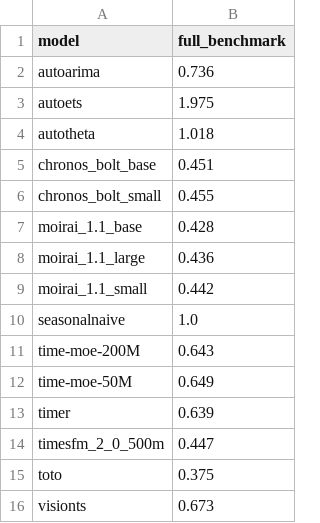
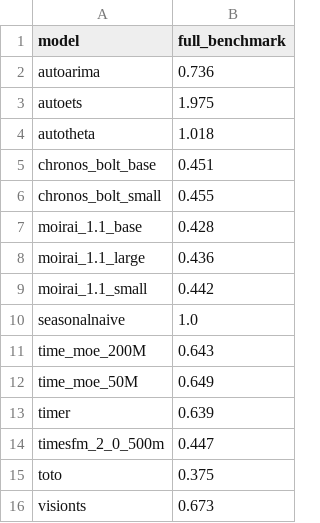
Before and after one commit to farjadA/toto, a CSV file: boom/breakdown_tabels/full_benchmark_CRPS_shifted_gmean.csv, drawn as a sheet.

```diff
--- a/boom/breakdown_tabels/full_benchmark_CRPS_shifted_gmean.csv
+++ b/boom/breakdown_tabels/full_benchmark_CRPS_shifted_gmean.csv
@@ -10,4 +10,4 @@ moirai_1.1_small,0.442
 seasonalnaive,1.0
-time-moe-200M,0.643
-time-moe-50M,0.649
+time_moe_200M,0.643
+time_moe_50M,0.649
 timer,0.639
```
Also changed, not shown: boom/breakdown_tabels/domain_CRPS_shifted_gmean.csv, boom/breakdown_tabels/domain_MASE_shifted_gmean.csv, 10 other files.
